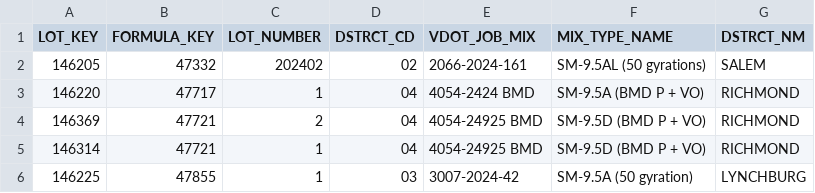
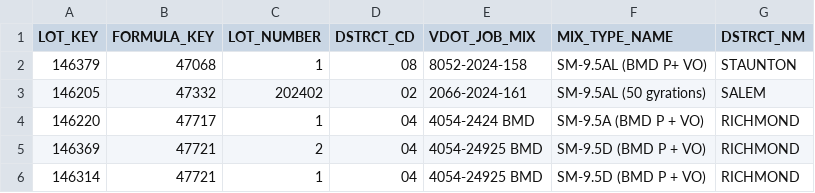
Before and after one commit to bcs9z/VDOTPowerBIData, a TSV file: LOT-JMF.tsv, drawn as a sheet; only a part is shown; the shorter side is filled out with more unchanged rows; the diff names each change by its address in the sheet, - before the commit and + after, or states it on an @@ line.

```diff
--- a/LOT-JMF.tsv
+++ b/LOT-JMF.tsv
+row 2: 146379 | 47068 | 1 | 08 | 8052-2024-158 | SM-9.5AL (BMD P+ VO) | STAUNTON
```
Also changed, not shown: 1 other file.
